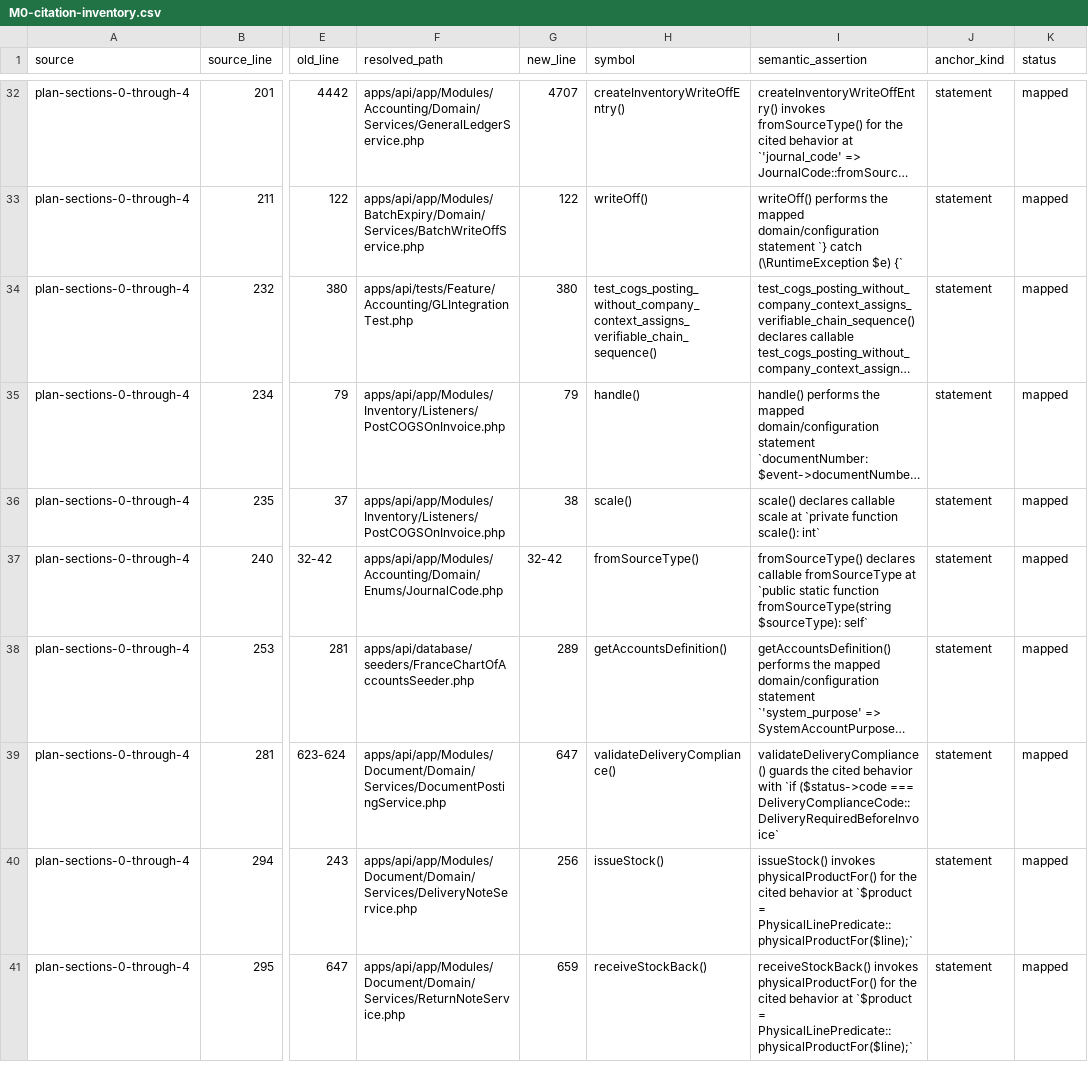
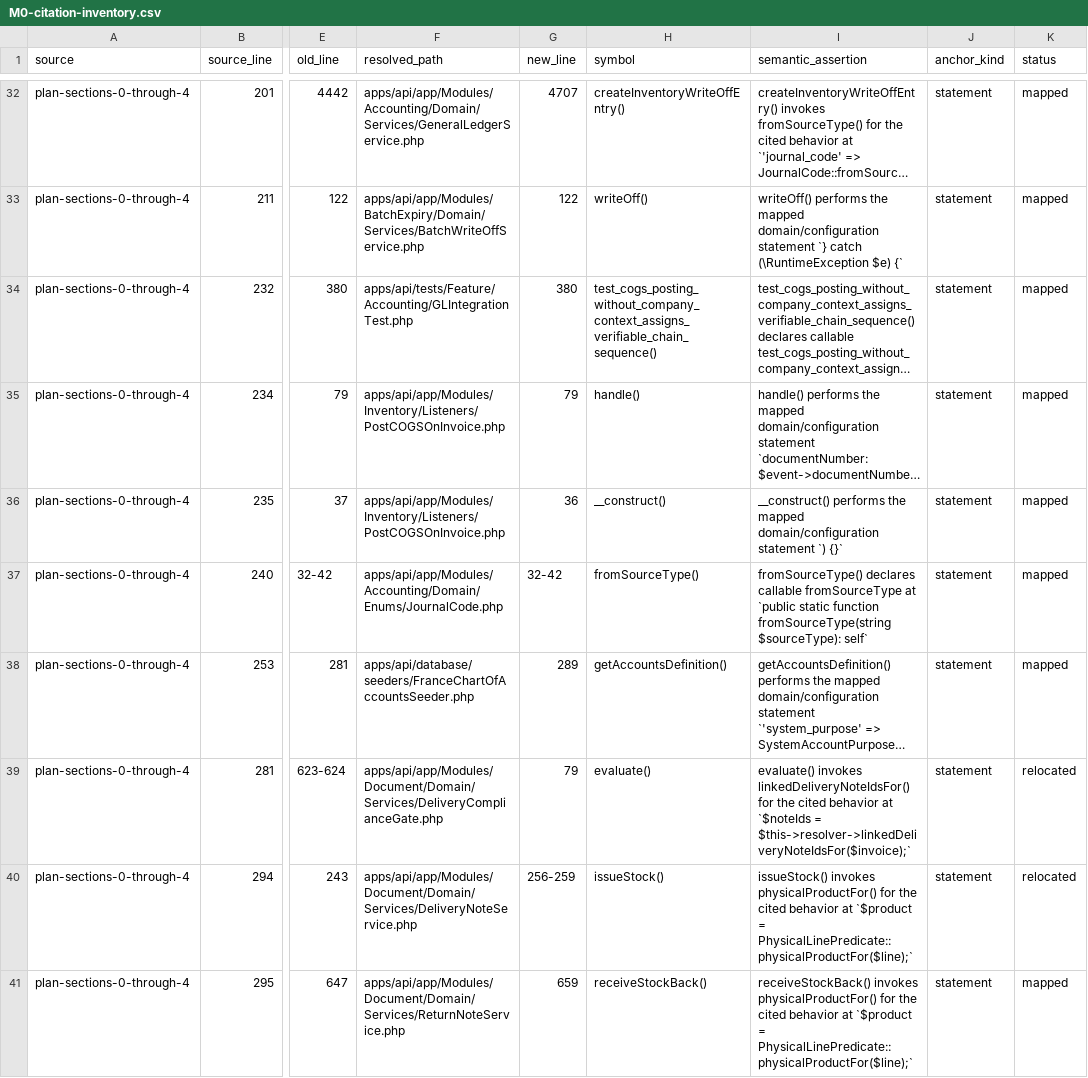
Before and after one commit to dhouhaferjani-lgtm/erp-pos-build, a CSV file: docs/handoff/reviews/wave3-3c-3d/M0-citation-inventory.csv, drawn as a sheet; only a part is shown, gaps mark what is left out; long unchanged cells end in …; the diff covers the shown part only; the diff names each change by its address in the sheet, - before the commit and + after, or states it on an @@ line.

Commit message:
Phase 3.3.0: Fail closed on M0 citation drift

```diff
--- a/docs/handoff/reviews/wave3-3c-3d/M0-citation-inventory.csv
+++ b/docs/handoff/reviews/wave3-3c-3d/M0-citation-inventory.csv
-G36 (new_line): 38
+G36 (new_line): 36
-H36 (symbol): scale()
+H36 (symbol): __construct()
-I36 (semantic_assertion): scale() declares callable scale at `private function scale(): int`
+I36 (semantic_assertion): __construct() performs the mapped domain/configuration statement `) {}`
-F39 (resolved_path): apps/api/app/Modules/Document/Domain/Services/DocumentPostingService.php
+F39 (resolved_path): apps/api/app/Modules/Document/Domain/Services/DeliveryComplianceGate.php
-G39 (new_line): 647
+G39 (new_line): 79
-H39 (symbol): validateDeliveryCompliance()
+H39 (symbol): evaluate()
-I39 (semantic_assertion): validateDeliveryCompliance() guards the cited behavior with `if ($status->code === DeliveryComplianceCode::DeliveryRequiredBeforeInvoice`
+I39 (semantic_assertion): evaluate() invokes linkedDeliveryNoteIdsFor() for the cited behavior at `$noteIds = $this->resolver->linkedDeliveryNoteIdsFor($invoice);`
-K39:K40 (status): mapped
+K39:K40 (status): relocated
-G40 (new_line): 256
+G40 (new_line): 256-259
```
Also changed, not shown: 70 edited cells elsewhere in this file, 6 other files.
